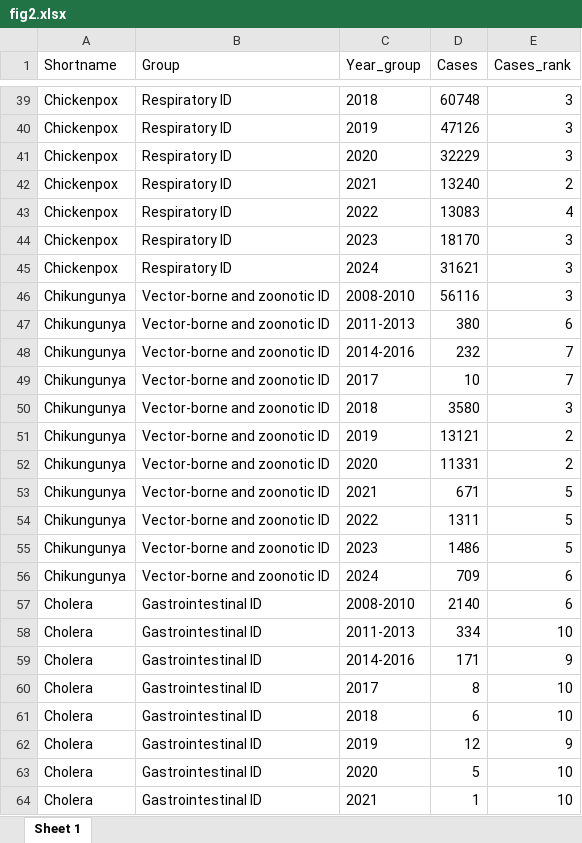
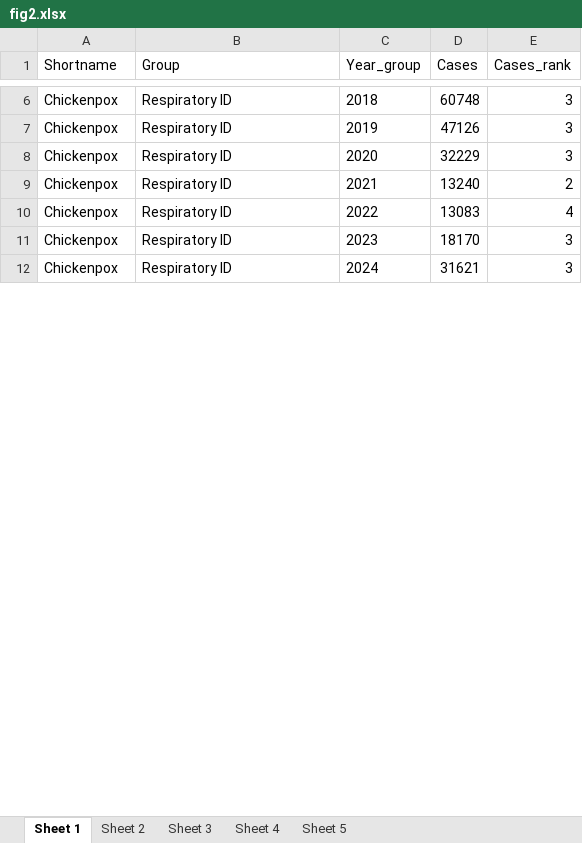
Before and after one commit to xmusphlkg/ID_TH, an Excel workbook: Outcome/Appendix/figure_data/fig2.xlsx, sheet Sheet 1, drawn as a sheet; only a part is shown, gaps mark what is left out; values as stored, in another font and other column widths than the file's, no borders; the diff covers the shown part only; the diff names each change by its address in the sheet, - before the commit and + after, or states it on an @@ line.

```diff
--- a/Outcome/Appendix/figure_data/fig2.xlsx (sheet Sheet 1)
+++ b/Outcome/Appendix/figure_data/fig2.xlsx (sheet Sheet 1)
+sheet tab: Sheet 2
+sheet tab: Sheet 3
+sheet tab: Sheet 4
+sheet tab: Sheet 5
-row 46: Chikungunya | Vector-borne and zoonotic ID | 2008-2010 | 56116 | 3
-row 47: Chikungunya | Vector-borne and zoonotic ID | 2011-2013 | 380 | 6
-row 48: Chikungunya | Vector-borne and zoonotic ID | 2014-2016 | 232 | 7
-row 49: Chikungunya | Vector-borne and zoonotic ID | 2017 | 10 | 7
-row 50: Chikungunya | Vector-borne and zoonotic ID | 2018 | 3580 | 3
-row 51: Chikungunya | Vector-borne and zoonotic ID | 2019 | 13121 | 2
-row 52: Chikungunya | Vector-borne and zoonotic ID | 2020 | 11331 | 2
-row 53: Chikungunya | Vector-borne and zoonotic ID | 2021 | 671 | 5
-row 54: Chikungunya | Vector-borne and zoonotic ID | 2022 | 1311 | 5
-row 55: Chikungunya | Vector-borne and zoonotic ID | 2023 | 1486 | 5
-row 56: Chikungunya | Vector-borne and zoonotic ID | 2024 | 709 | 6
-row 57: Cholera | Gastrointestinal ID | 2008-2010 | 2140 | 6
-row 58: Cholera | Gastrointestinal ID | 2011-2013 | 334 | 10
-row 59: Cholera | Gastrointestinal ID | 2014-2016 | 171 | 9
-row 60: Cholera | Gastrointestinal ID | 2017 | 8 | 10
-row 61: Cholera | Gastrointestinal ID | 2018 | 6 | 10
-row 62: Cholera | Gastrointestinal ID | 2019 | 12 | 9
-row 63: Cholera | Gastrointestinal ID | 2020 | 5 | 10
-row 64: Cholera | Gastrointestinal ID | 2021 | 1 | 10
```
Also changed, not shown: 267 removed rows elsewhere in this sheet, Outcome/Appendix/figure_data/fig3.xlsx, 7 other files.
